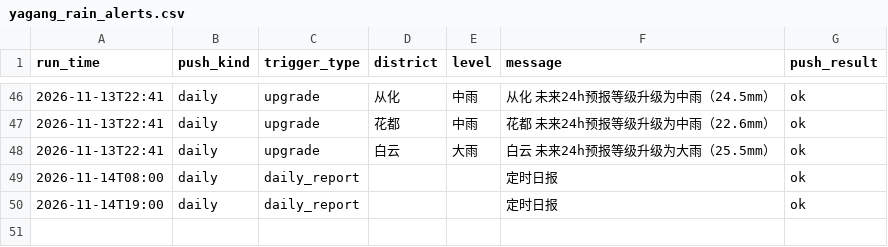
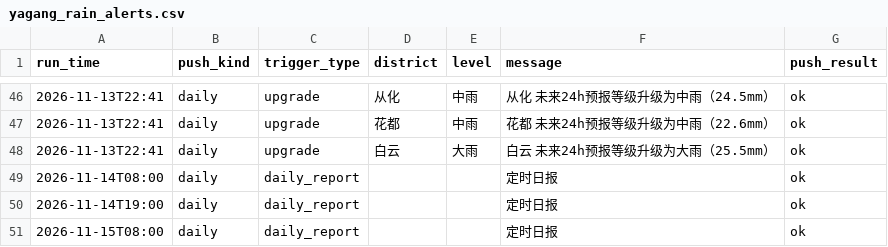
Before and after one commit to vivihine/yagang-rainwatch, a CSV file: data/csv/yagang_rain_alerts.csv, drawn as a sheet; only a part is shown, gaps mark what is left out.

Commit message:
data: 2026-11-15T00:00Z

```diff
--- a/data/csv/yagang_rain_alerts.csv
+++ b/data/csv/yagang_rain_alerts.csv
@@ -50 +50,2 @@
 2026-11-14T19:00,daily,daily_report,,,定时日报,ok
+2026-11-15T08:00,daily,daily_report,,,定时日报,ok
```
Also changed, not shown: 6 other files.
